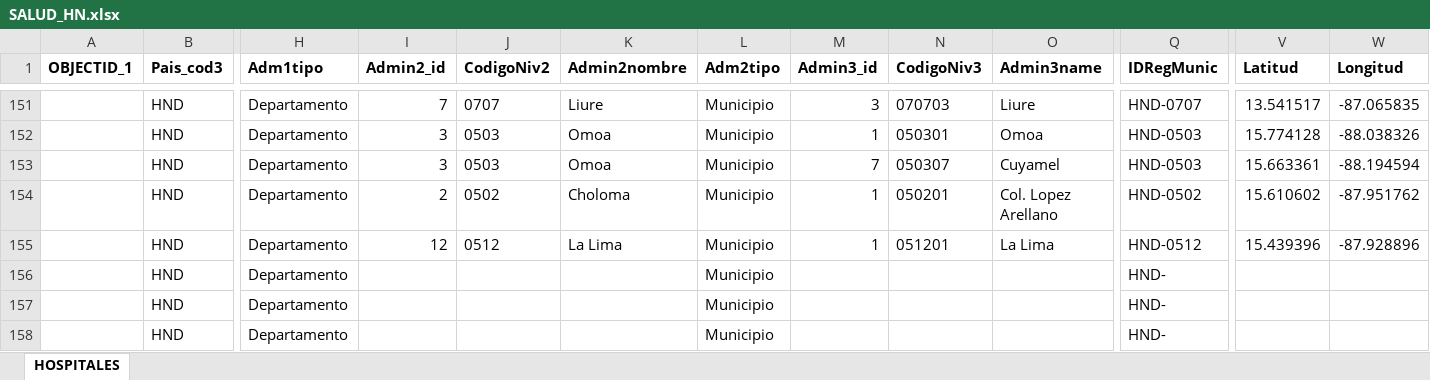
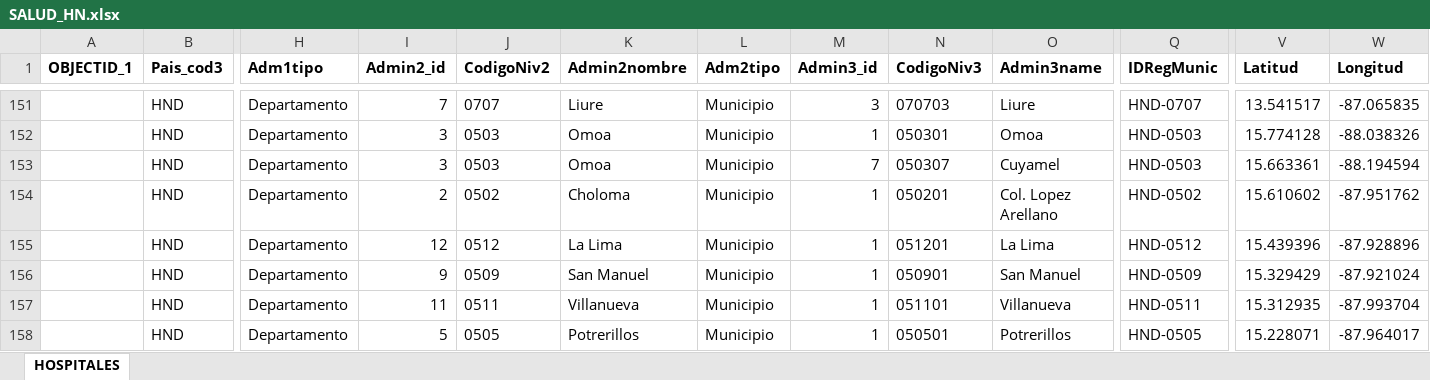
Before and after one commit to Sud-Austral/Datos, an Excel workbook: datacovidhn/SALUD_HN.xlsx, sheet HOSPITALES, drawn as a sheet; only a part is shown, gaps mark what is left out; values as stored, in another font and other column widths than the file's, no borders; table styles not drawn; the diff covers the shown part only; the diff names each change by its address in the sheet, - before the commit and + after, or states it on an @@ line.

```diff
--- a/datacovidhn/SALUD_HN.xlsx (sheet HOSPITALES)
+++ b/datacovidhn/SALUD_HN.xlsx (sheet HOSPITALES)
-I156 (Admin2_id): (empty)
+I156 (Admin2_id): 9
-J156 (CodigoNiv2): (empty)
+J156 (CodigoNiv2): 0509
-K156 (Admin2nombre): (empty)
+K156 (Admin2nombre): San Manuel
-M156:M158 (Admin3_id): (empty)
+M156:M158 (Admin3_id): 1
-N156 (CodigoNiv3): (empty)
+N156 (CodigoNiv3): 050901
-O156 (Admin3name): (empty)
+O156 (Admin3name): San Manuel
-Q156 (IDRegMunic): HND-
+Q156 (IDRegMunic): HND-0509
-V156 (Latitud): (empty)
+V156 (Latitud): 15.329429
-W156 (Longitud): (empty)
+W156 (Longitud): -87.921024
-I157 (Admin2_id): (empty)
+I157 (Admin2_id): 11
-J157 (CodigoNiv2): (empty)
+J157 (CodigoNiv2): 0511
-K157 (Admin2nombre): (empty)
+K157 (Admin2nombre): Villanueva
-N157 (CodigoNiv3): (empty)
+N157 (CodigoNiv3): 051101
-O157 (Admin3name): (empty)
+O157 (Admin3name): Villanueva
-Q157 (IDRegMunic): HND-
+Q157 (IDRegMunic): HND-0511
-V157 (Latitud): (empty)
+V157 (Latitud): 15.312935
-W157 (Longitud): (empty)
+W157 (Longitud): -87.993704
-I158 (Admin2_id): (empty)
+I158 (Admin2_id): 5
-J158 (CodigoNiv2): (empty)
+J158 (CodigoNiv2): 0505
-K158 (Admin2nombre): (empty)
+K158 (Admin2nombre): Potrerillos
-N158 (CodigoNiv3): (empty)
+N158 (CodigoNiv3): 050501
-O158 (Admin3name): (empty)
+O158 (Admin3name): Potrerillos
-Q158 (IDRegMunic): HND-
+Q158 (IDRegMunic): HND-0505
-V158 (Latitud): (empty)
+V158 (Latitud): 15.228071
-W158 (Longitud): (empty)
+W158 (Longitud): -87.964017
```
Also changed, not shown: 1 added row, 1 removed row and 9 edited cells elsewhere in this sheet, datacovidhn/LOCALIZA HN.xlsx, datacovidhn/LOCALIZAHN.xlsx, 5 other files.
